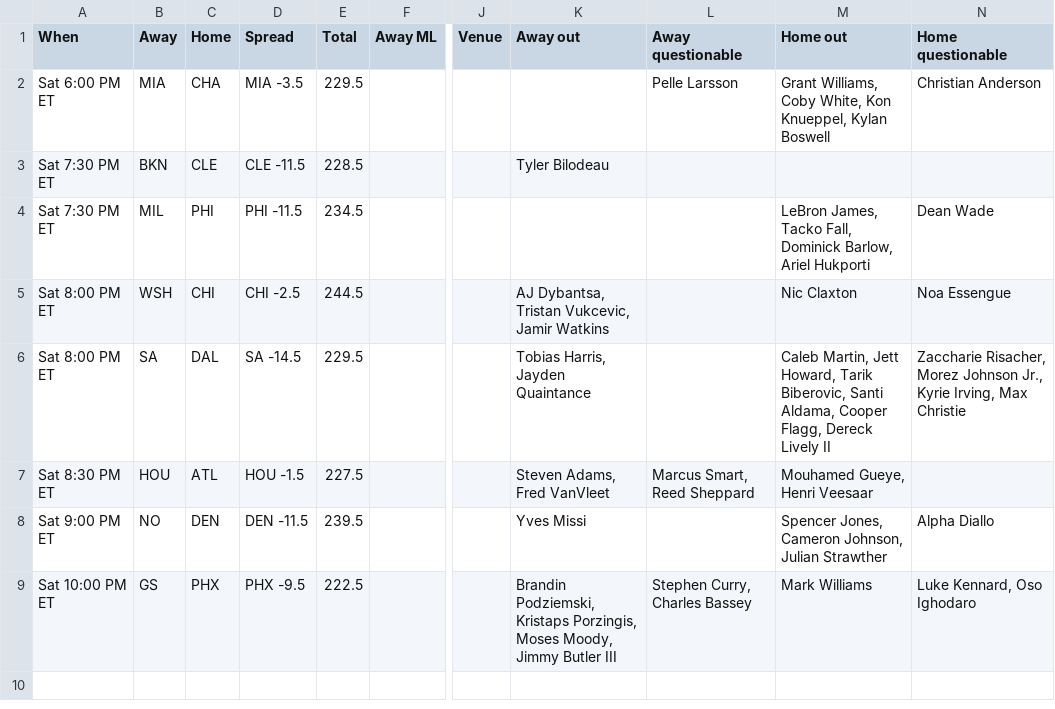
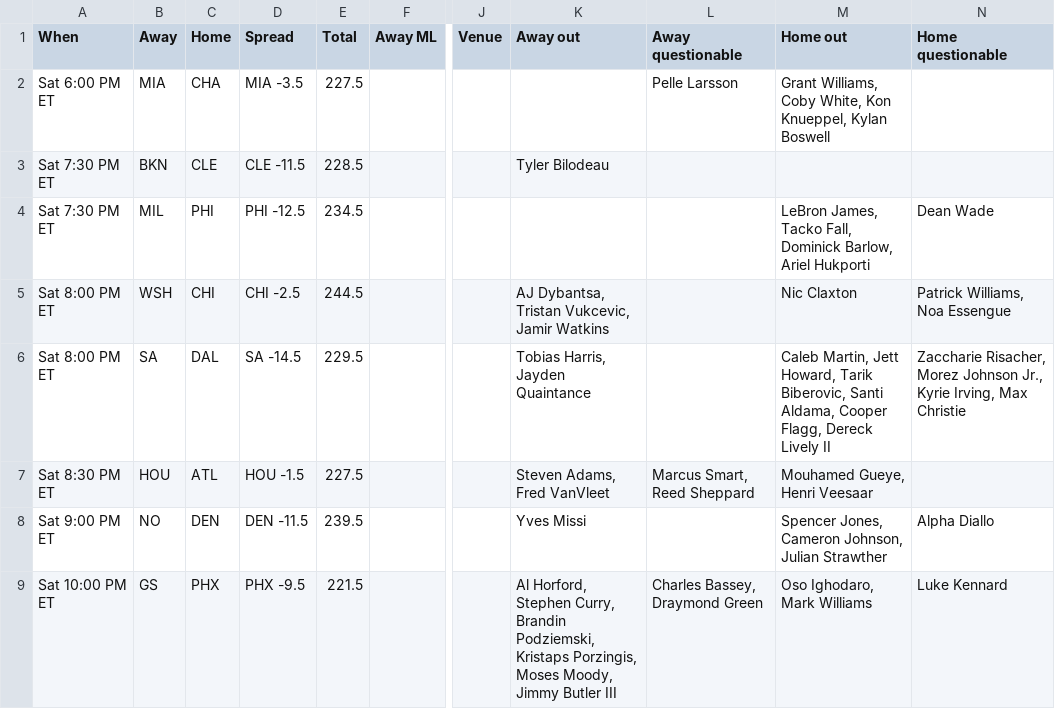
Before and after one commit to ECC370/stats, a CSV file: data/nba_games.csv, drawn as a sheet; only a part is shown, gaps mark what is left out; the diff names each change by its address in the sheet, - before the commit and + after, or states it on an @@ line.

```diff
--- a/data/nba_games.csv
+++ b/data/nba_games.csv
-E2 (Total): 229.5
+E2 (Total): 227.5
-N2 (Home questionable): Christian Anderson
+N2 (Home questionable): (empty)
-D4 (Spread): PHI -11.5
+D4 (Spread): PHI -12.5
-N5 (Home questionable): Noa Essengue
+N5 (Home questionable): Patrick Williams, Noa Essengue
-E9 (Total): 222.5
+E9 (Total): 221.5
-K9 (Away out): Brandin Podziemski,…
+K9 (Away out): Al Horford, Stephen Curry, Brandin Podziemski,…
-L9 (Away questionable): Stephen Curry, Charles Bassey
+L9 (Away questionable): Charles Bassey, Draymond Green
-M9 (Home out): Mark Williams
+M9 (Home out): Oso Ighodaro, Mark Williams
-N9 (Home questionable): Luke Kennard, Oso Ighodaro
+N9 (Home questionable): Luke Kennard
```
Also changed, not shown: data/nba_injuries.csv, data/nba_safe.csv, 7 other files.
